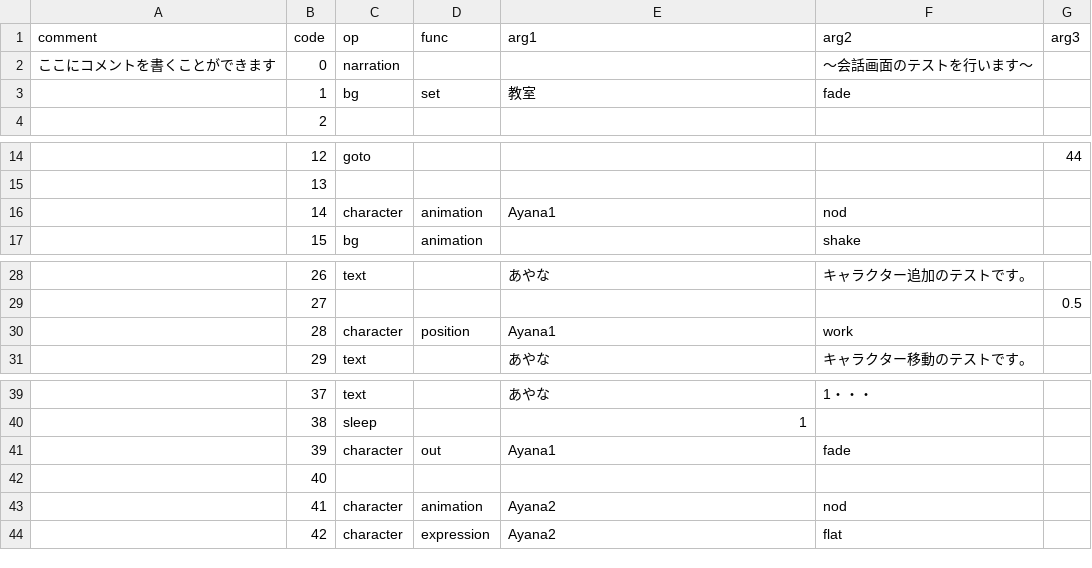
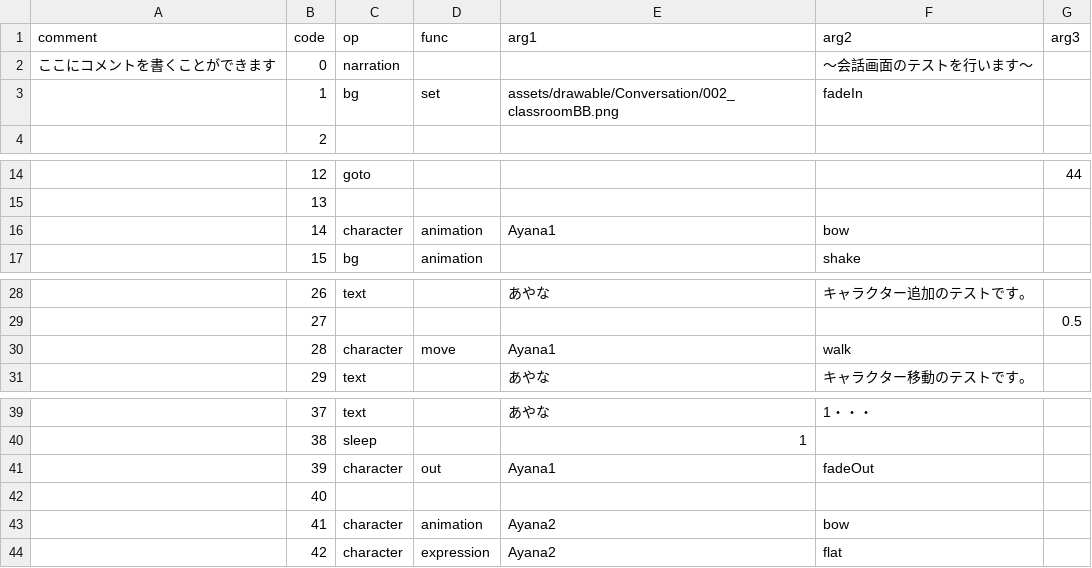
Before and after one commit to W-sharp-TCU/sosaku, a CSV file: assets/text/ScenarioData/ChapterTest/scenario_data_sample.csv, drawn as a sheet; only a part is shown, gaps mark what is left out.

Commit message:
Add StatusUI to MenuScreen. Update Conversation.

```diff
--- a/assets/text/ScenarioData/ChapterTest/scenario_data_sample.csv
+++ b/assets/text/ScenarioData/ChapterTest/scenario_data_sample.csv
@@ -2,3 +2,3 @@
 ここにコメントを書くことができます,0,narration,,,～会話画面のテストを行います～,
-,1,bg,set,教室,fade,
+,1,bg,set,assets/drawable/Conversation/002_classroomBB.png,fadeIn,
 ,2,,,,,
@@ -20,3 +20,3 @@
 ,13,,,,,
-,14,character,animation,Ayana1,nod,
+,14,character,animation,Ayana1,bow,
 ,15,bg,animation,,shake,
@@ -34,3 +34,3 @@
 ,27,,,,,0.5
-,28,character,position,Ayana1,work,
+,28,character,move,Ayana1,walk,
 ,29,text,,あやな,キャラクター移動のテストです。,
@@ -45,5 +45,5 @@
 ,38,sleep,,1,,
-,39,character,out,Ayana1,fade,
+,39,character,out,Ayana1,fadeOut,
 ,40,,,,,
-,41,character,animation,Ayana2,nod,
+,41,character,animation,Ayana2,bow,
 ,42,character,expression,Ayana2,flat,
```
Also changed, not shown: 24 other files.
